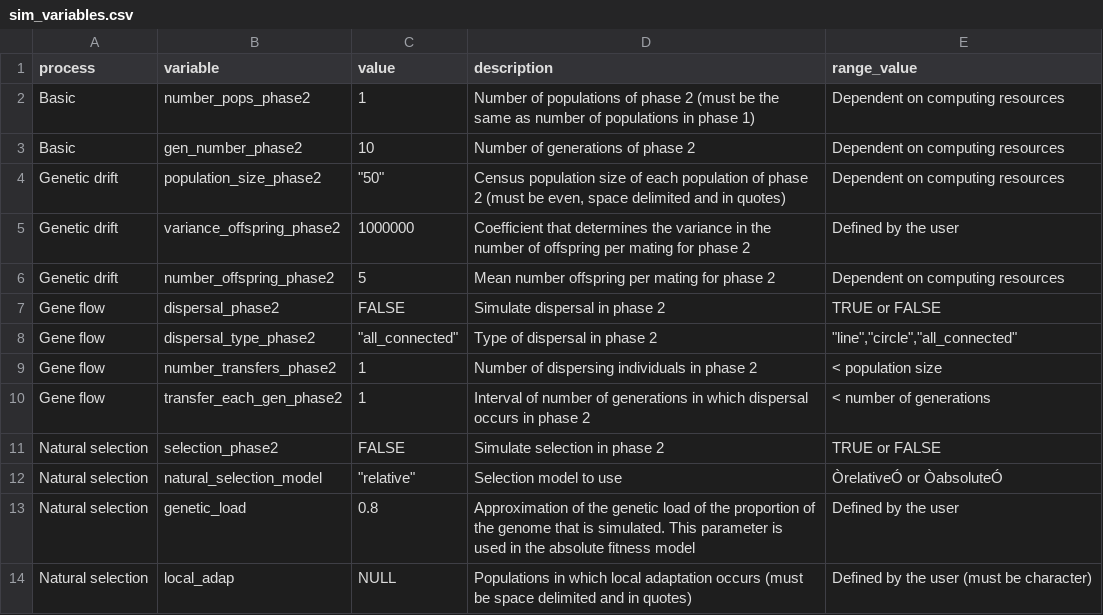
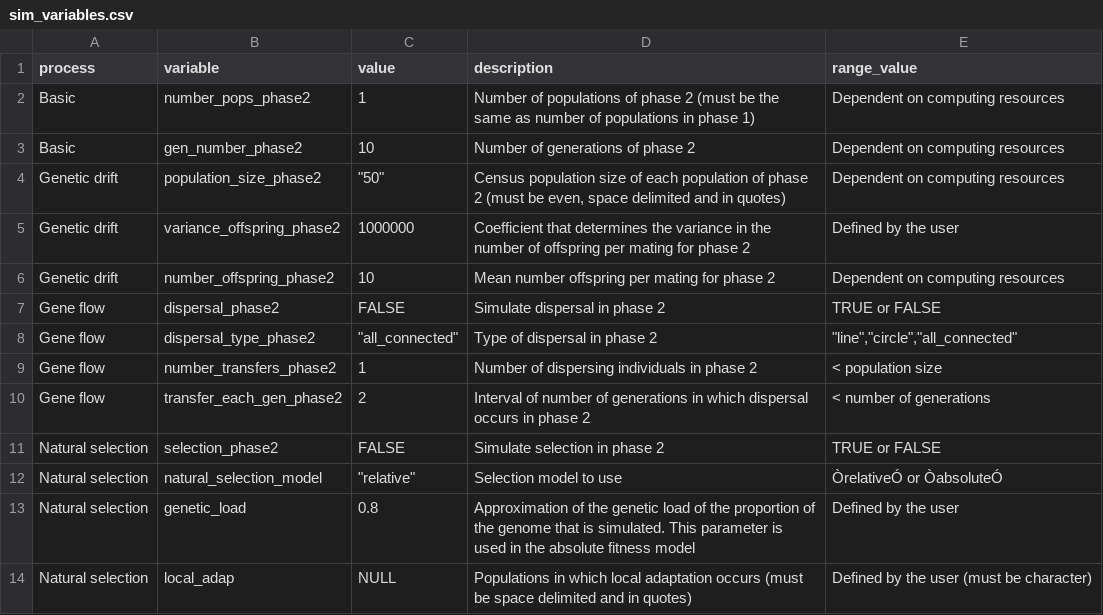
Before and after one commit to green-striped-gecko/dartR, a CSV file: inst/extdata/sim_variables.csv, drawn as a sheet; only a part is shown.

```diff
--- a/inst/extdata/sim_variables.csv
+++ b/inst/extdata/sim_variables.csv
@@ -5,3 +5,3 @@ Genetic drift,population_size_phase2,"""50""","Census population size of each po
 Genetic drift,variance_offspring_phase2,1000000,Coefficient that determines the variance in the number of offspring per mating for phase 2,Defined by the user
-Genetic drift,number_offspring_phase2,5,Mean number offspring per mating for phase 2,Dependent on computing resources
+Genetic drift,number_offspring_phase2,10,Mean number offspring per mating for phase 2,Dependent on computing resources
 Gene flow,dispersal_phase2,FALSE,Simulate dispersal in phase 2,TRUE or FALSE
@@ -9,3 +9,3 @@ Gene flow,dispersal_type_phase2,"""all_connected""",Type of dispersal in phase 2
 Gene flow,number_transfers_phase2,1,Number of dispersing individuals in phase 2,< population size
-Gene flow,transfer_each_gen_phase2,1,Interval of number of generations in which dispersal occurs in phase 2,< number of generations
+Gene flow,transfer_each_gen_phase2,2,Interval of number of generations in which dispersal occurs in phase 2,< number of generations
 Natural selection,selection_phase2,FALSE,Simulate selection in phase 2,TRUE or FALSE
```
Also changed, not shown: 2 other files.
